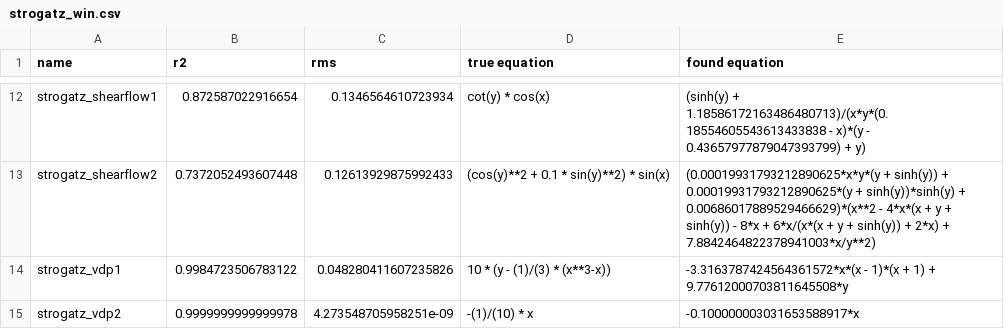
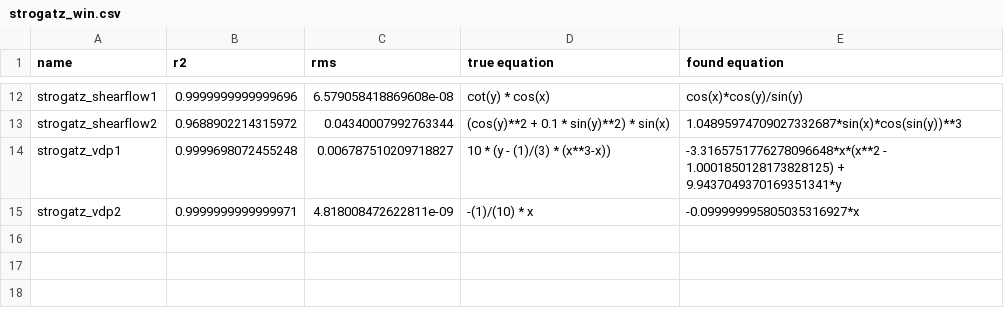
Before and after one commit to janoPig/HROCH, a CSV file: ci-test/results/strogatz_win.csv, drawn as a sheet; only a part is shown, gaps mark what is left out; the diff covers the shown part only; the diff names each change by its address in the sheet, - before the commit and + after, or states it on an @@ line.

```diff
--- a/ci-test/results/strogatz_win.csv
+++ b/ci-test/results/strogatz_win.csv
-B12 (r2): 0.872587022916654
+B12 (r2): 0.9999999999999696
-C12 (rms): 0.1346564610723934
+C12 (rms): 6.579058418869608e-08
-E12 (found equation): (sinh(y) + 1.18586172163486480713)/(x*y*(0.18554605543613433838 - x)*(y - 0.43657977879047393799) + y)
+E12 (found equation): cos(x)*cos(y)/sin(y)
-B13 (r2): 0.7372052493607448
+B13 (r2): 0.9688902214315972
-C13 (rms): 0.12613929875992433
+C13 (rms): 0.04340007992763344
-E13 (found equation): (0.00019931793212890625*x*y*(y + sinh(y)) + 0.00019931793212890625*(y + sinh(y))*sinh(y) + 0.00686017889529466629)*(x**2 - 4*x*(x + y + sinh(y)) - 8*x + 6*x/(x*(x + y + sinh(y)) + 2*x) + 7.8842464822378941003*x/y**2)
+E13 (found equation): 1.04895974709027332687*sin(x)*cos(sin(y))**3
-B14 (r2): 0.9984723506783122
+B14 (r2): 0.9999698072455248
-C14 (rms): 0.048280411607235826
+C14 (rms): 0.006787510209718827
-E14 (found equation): -3.3163787424564361572*x*(x - 1)*(x + 1) + 9.77612000703811645508*y
+E14 (found equation): -3.3165751776278096648*x*(x**2 - 1.0001850128173828125) + 9.9437049370169351341*y
-B15 (r2): 0.9999999999999978
+B15 (r2): 0.9999999999999971
-C15 (rms): 4.273548705958251e-09
+C15 (rms): 4.818008472622811e-09
-E15 (found equation): -0.100000003031653588917*x
+E15 (found equation): -0.099999995805035316927*x
```
Also changed, not shown: 30 edited cells elsewhere in this file.
